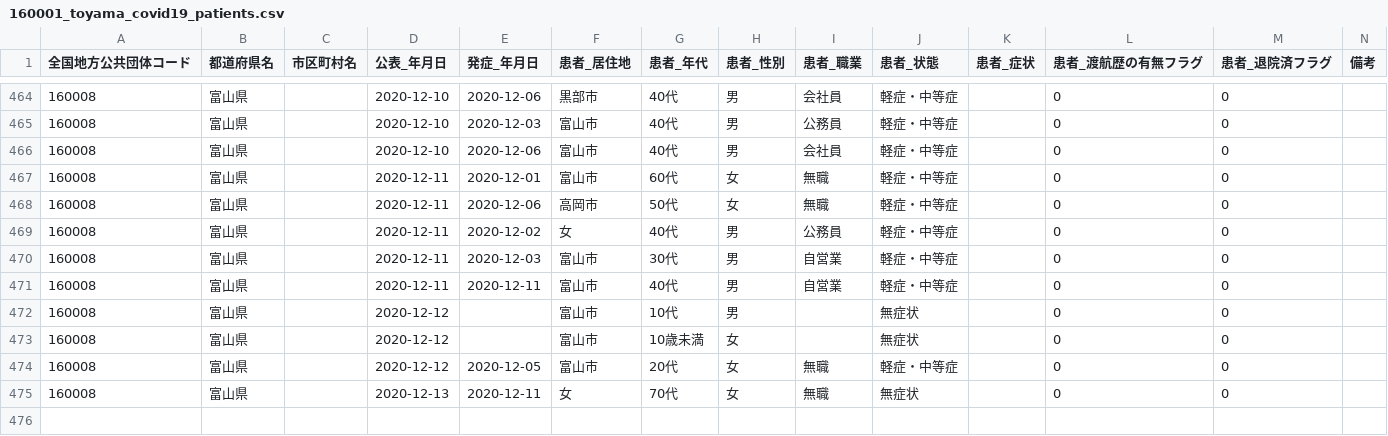
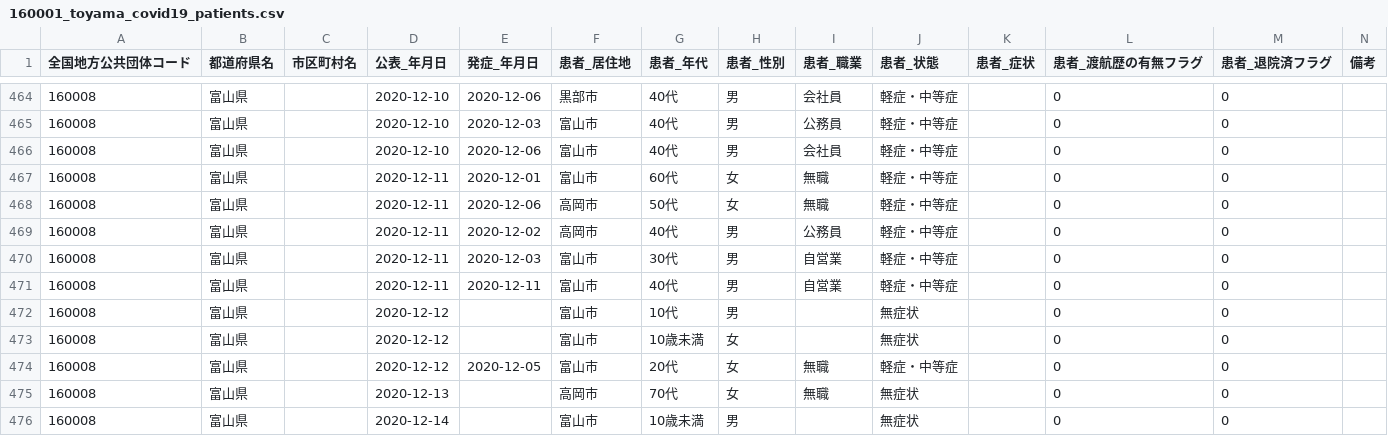
Before and after one commit to imabari/toyama-covid19, a CSV file: 160001_toyama_covid19_patients.csv, drawn as a sheet; only a part is shown, gaps mark what is left out.

```diff
--- a/160001_toyama_covid19_patients.csv
+++ b/160001_toyama_covid19_patients.csv
@@ -468,3 +468,3 @@
 160008,富山県,,2020-12-11,2020-12-06,高岡市,50代,女,無職,軽症・中等症,,0,0,
-160008,富山県,,2020-12-11,2020-12-02,女,40代,男,公務員,軽症・中等症,,0,0,
+160008,富山県,,2020-12-11,2020-12-02,高岡市,40代,男,公務員,軽症・中等症,,0,0,
 160008,富山県,,2020-12-11,2020-12-03,富山市,30代,男,自営業,軽症・中等症,,0,0,
@@ -474,2 +474,3 @@
 160008,富山県,,2020-12-12,2020-12-05,富山市,20代,女,無職,軽症・中等症,,0,0,
-160008,富山県,,2020-12-13,2020-12-11,女,70代,女,無職,無症状,,0,0,
+160008,富山県,,2020-12-13,,高岡市,70代,女,無職,無症状,,0,0,
+160008,富山県,,2020-12-14,,富山市,10歳未満,男,,無症状,,0,0,
```
Also changed, not shown: 160001_toyama_covid19_antigen_test_people.csv, 160001_toyama_covid19_confirm_patients.csv, 7 other files.
